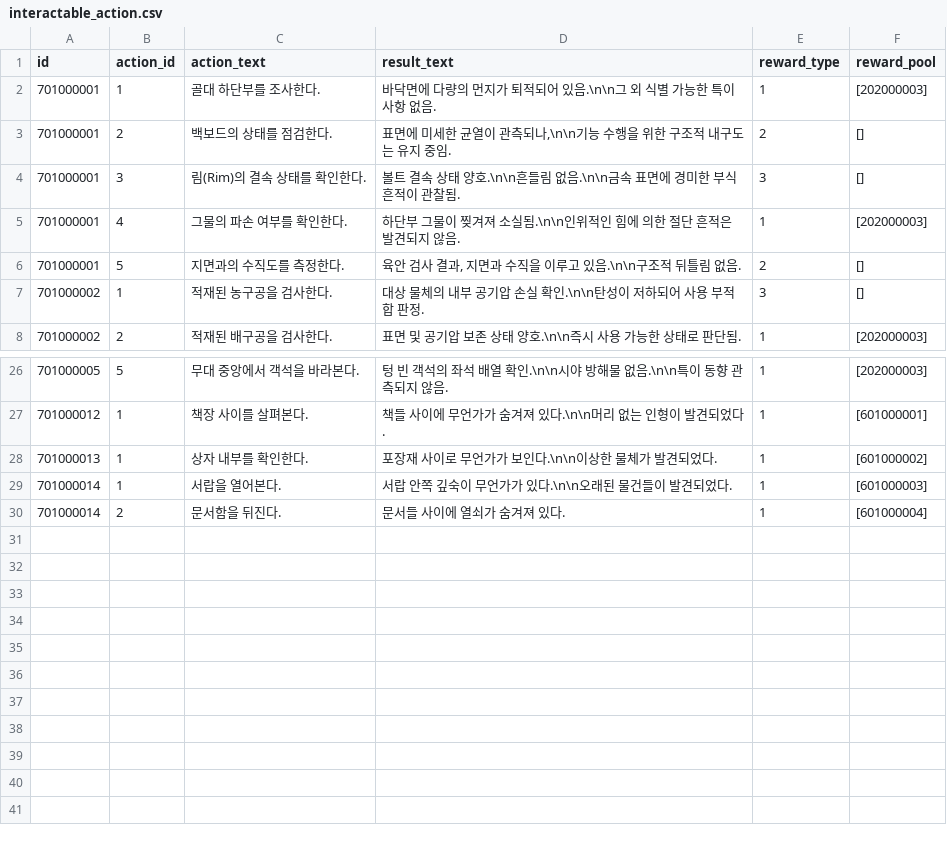
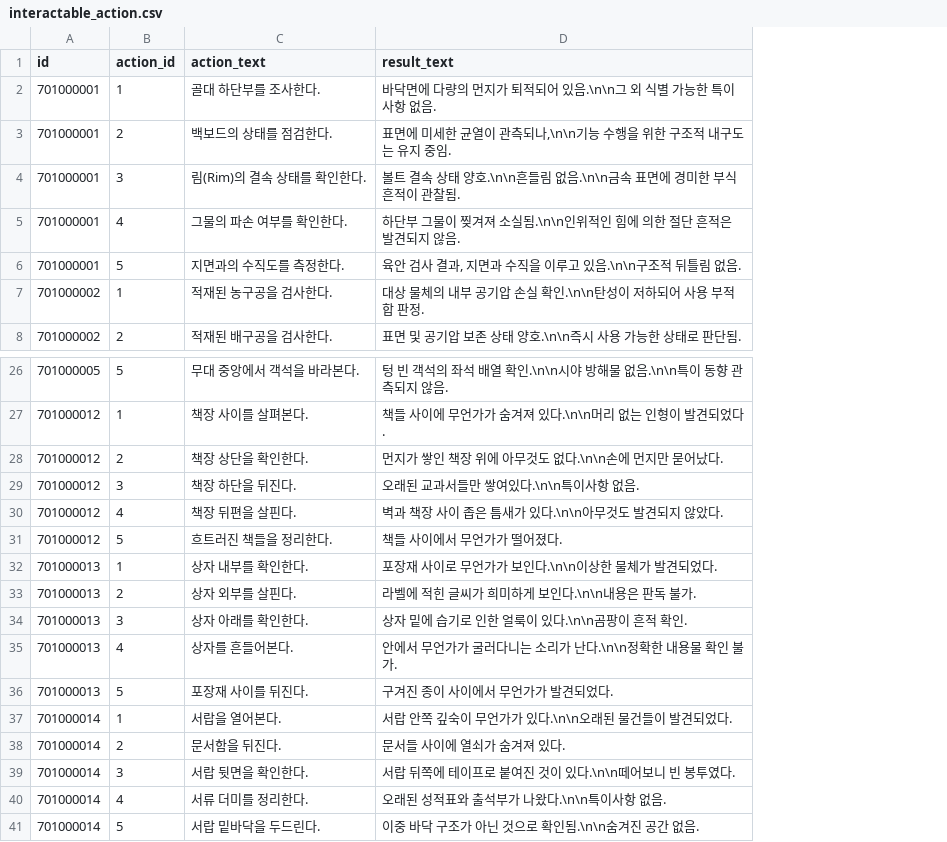
Before and after one commit to yjhan211/orbtail-server, a CSV file: network/Common/csv/interactable_action.csv, drawn as a sheet; only a part is shown, gaps mark what is left out; removed rows and columns are numbered as before the commit, all else as after; the diff names each change by its address in the sheet, - before the commit and + after, or states it on an @@ line.

```diff
--- a/network/Common/csv/interactable_action.csv
+++ b/network/Common/csv/interactable_action.csv
-column E (reward_type), rows 2-8: 1 | 2 | 3 | 1 | 2 | 3 | 1; rows 26-30: all 1
-column F (reward_pool), rows 2-8: [202000003] | [] | [] | [202000003] | [] | [] | [202000003]; rows 26-30: [202000003] | [601000001] | [601000002] | [601000003] | [601000004]
+row 28: 701000012 | 2 | 책장 상단을 확인한다. | 먼지가 쌓인 책장 위에 아무것도 없다.\n\n손에 먼지만 묻어났다.
+row 29: 701000012 | 3 | 책장 하단을 뒤진다. | 오래된 교과서들만 쌓여있다.\n\n특이사항 없음.
+row 30: 701000012 | 4 | 책장 뒤편을 살핀다. | 벽과 책장 사이 좁은 틈새가 있다.\n\n아무것도 발견되지 않았다.
+row 31: 701000012 | 5 | 흐트러진 책들을 정리한다. | 책들 사이에서 무언가가 떨어졌다.
+row 33: 701000013 | 2 | 상자 외부를 살핀다. | 라벨에 적힌 글씨가 희미하게 보인다.\n\n내용은 판독 불가.
+row 34: 701000013 | 3 | 상자 아래를 확인한다. | 상자 밑에 습기로 인한 얼룩이 있다.\n\n곰팡이 흔적 확인.
+row 35: 701000013 | 4 | 상자를 흔들어본다. | 안에서 무언가가 굴러다니는 소리가 난다.\n\n정확한 내용물 확인 불가.
+row 36: 701000013 | 5 | 포장재 사이를 뒤진다. | 구겨진 종이 사이에서 무언가가 발견되었다.
+row 39: 701000014 | 3 | 서랍 뒷면을 확인한다. | 서랍 뒤쪽에 테이프로 붙여진 것이 있다.\n\n떼어보니 빈 봉투였다.
+row 40: 701000014 | 4 | 서류 더미를 정리한다. | 오래된 성적표와 출석부가 나왔다.\n\n특이사항 없음.
+row 41: 701000014 | 5 | 서랍 밑바닥을 두드린다. | 이중 바닥 구조가 아닌 것으로 확인됨.\n\n숨겨진 공간 없음.
```
Also changed, not shown: network/Common/csv/interactable_info.csv, 5 other files.
